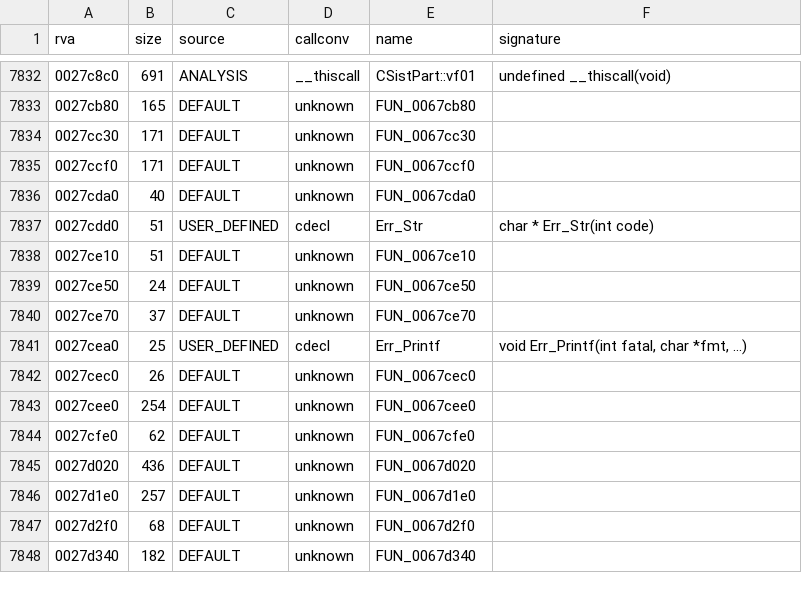
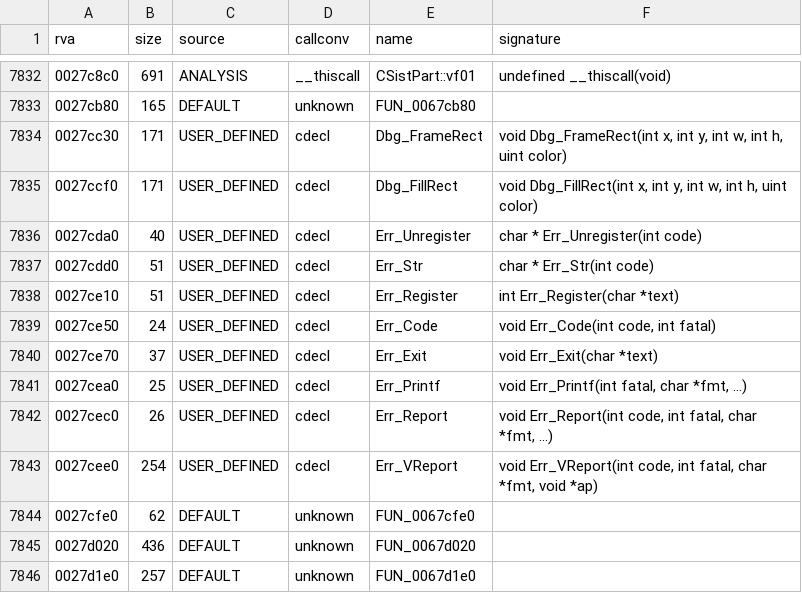
Before and after one commit to Blackwolf1337/scrapland, a TSV file: symbols/functions.tsv, drawn as a sheet; only a part is shown, gaps mark what is left out; the shorter side is filled out with more unchanged rows; the diff covers the shown part only.

Commit message:
engine3d Util: Errores.c and Listadin.c; Con_SysErrorf is Con_FatalErrorf
The original ends with Con_Fatal (message box, exit), the C version did not. win32.h: the user32 and gdi32
functions of the exe's import table in one place. 855 hooks; 1912 sdcall, 1484 menu, 753 level checks match.

```diff
--- a/symbols/functions.tsv
+++ b/symbols/functions.tsv
@@ -7833,12 +7833,12 @@ rva	size	source	callconv	name	signature
 0027cb80	165	DEFAULT	unknown	FUN_0067cb80	
-0027cc30	171	DEFAULT	unknown	FUN_0067cc30	
-0027ccf0	171	DEFAULT	unknown	FUN_0067ccf0	
-0027cda0	40	DEFAULT	unknown	FUN_0067cda0	
+0027cc30	171	USER_DEFINED	cdecl	Dbg_FrameRect	void Dbg_FrameRect(int x, int y, int w, int h, uint color)
+0027ccf0	171	USER_DEFINED	cdecl	Dbg_FillRect	void Dbg_FillRect(int x, int y, int w, int h, uint color)
+0027cda0	40	USER_DEFINED	cdecl	Err_Unregister	char * Err_Unregister(int code)
 0027cdd0	51	USER_DEFINED	cdecl	Err_Str	char * Err_Str(int code)
-0027ce10	51	DEFAULT	unknown	FUN_0067ce10	
-0027ce50	24	DEFAULT	unknown	FUN_0067ce50	
-0027ce70	37	DEFAULT	unknown	FUN_0067ce70	
+0027ce10	51	USER_DEFINED	cdecl	Err_Register	int Err_Register(char *text)
+0027ce50	24	USER_DEFINED	cdecl	Err_Code	void Err_Code(int code, int fatal)
+0027ce70	37	USER_DEFINED	cdecl	Err_Exit	void Err_Exit(char *text)
 0027cea0	25	USER_DEFINED	cdecl	Err_Printf	void Err_Printf(int fatal, char *fmt, ...)
-0027cec0	26	DEFAULT	unknown	FUN_0067cec0	
-0027cee0	254	DEFAULT	unknown	FUN_0067cee0	
+0027cec0	26	USER_DEFINED	cdecl	Err_Report	void Err_Report(int code, int fatal, char *fmt, ...)
+0027cee0	254	USER_DEFINED	cdecl	Err_VReport	void Err_VReport(int code, int fatal, char *fmt, void *ap)
 0027cfe0	62	DEFAULT	unknown	FUN_0067cfe0	
```
Also changed, not shown: 59 edited cells elsewhere in this file, 18 other files.
